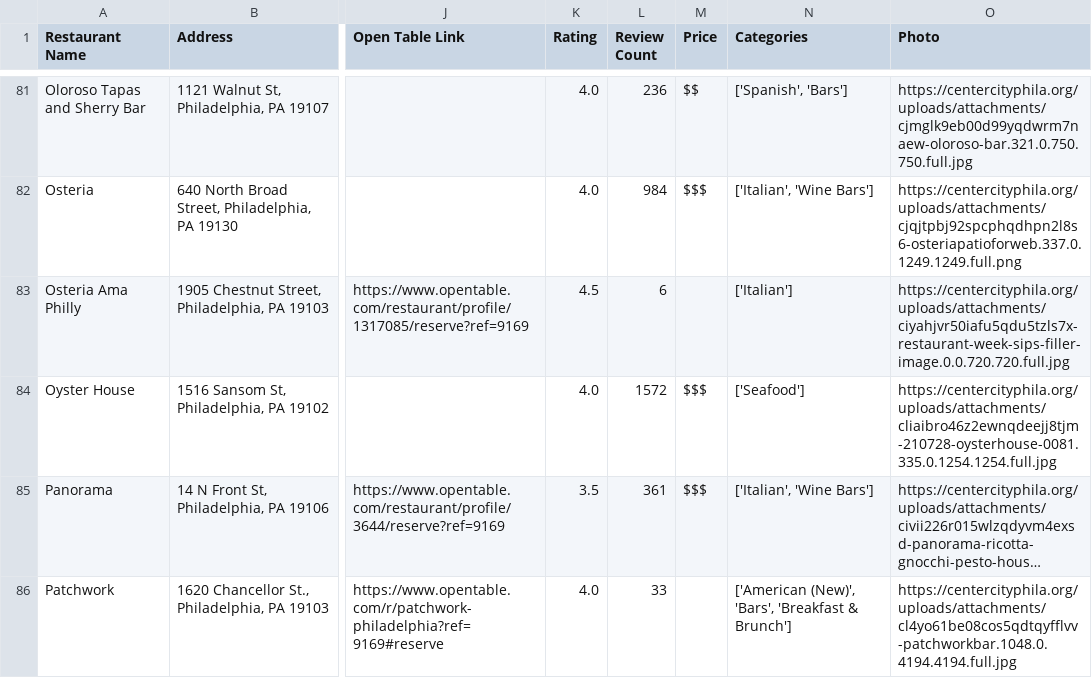
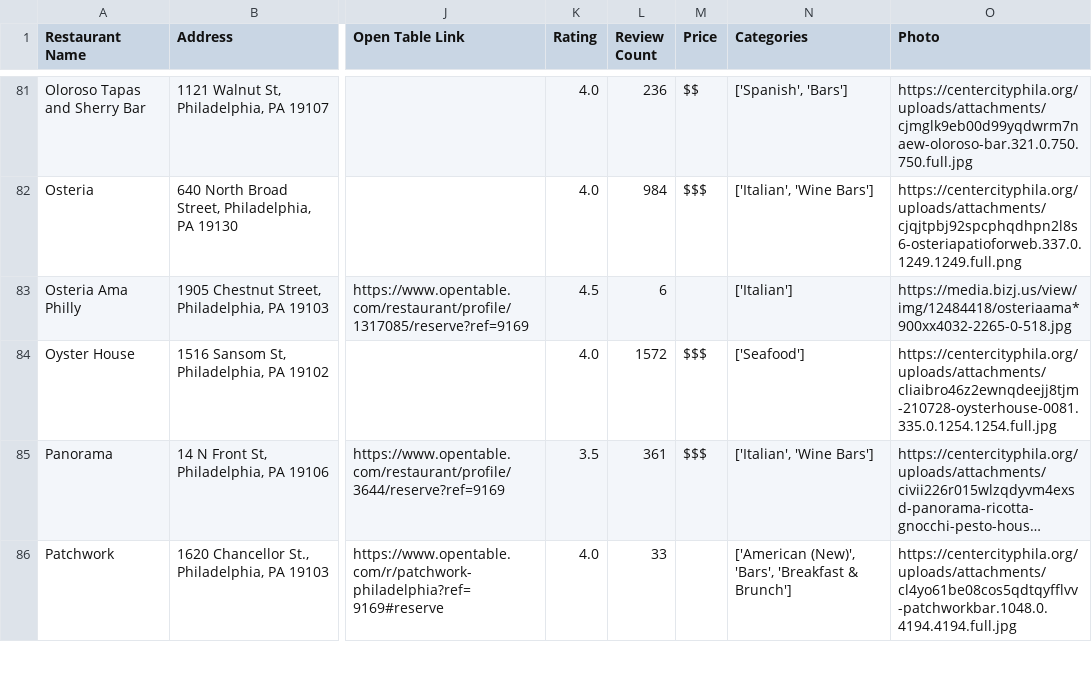
Before and after one commit to LouieR3/Philly-Happy-Hour-Map, a CSV file: RestaurantWeek.csv, drawn as a sheet; only a part is shown, gaps mark what is left out; long unchanged cells end in …; the diff covers the shown part only; the diff names each change by its address in the sheet, - before the commit and + after, or states it on an @@ line.

Commit message:
filled in photos

```diff
--- a/RestaurantWeek.csv
+++ b/RestaurantWeek.csv
-O83 (Photo): https://centercityphila.org/uploads/attachments/ciyahjvr50iafu5qdu5tzls7x-restaurant-week-sips-filler-image.0.0.720.720.full.jpg
+O83 (Photo): https://media.bizj.us/view/img/12484418/osteriaama*900xx4032-2265-0-518.jpg
```
Also changed, not shown: 5 edited cells elsewhere in this file.
